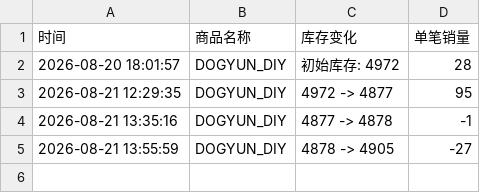
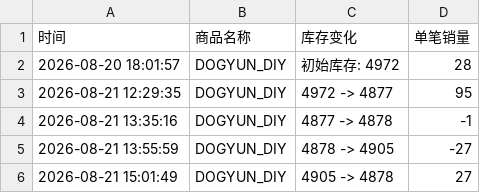
Before and after one commit to Juineii/82major_md0822, a CSV file: DOGYUN_DIY.csv, drawn as a sheet; the diff names each change by its address in the sheet, - before the commit and + after, or states it on an @@ line.

Commit message:
自动更新数据 2026-08-21 15:02:43

```diff
--- a/DOGYUN_DIY.csv
+++ b/DOGYUN_DIY.csv
+row 6: 2026-08-21 15:01:49 | DOGYUN_DIY | 4905 -> 4878 | 27
```
